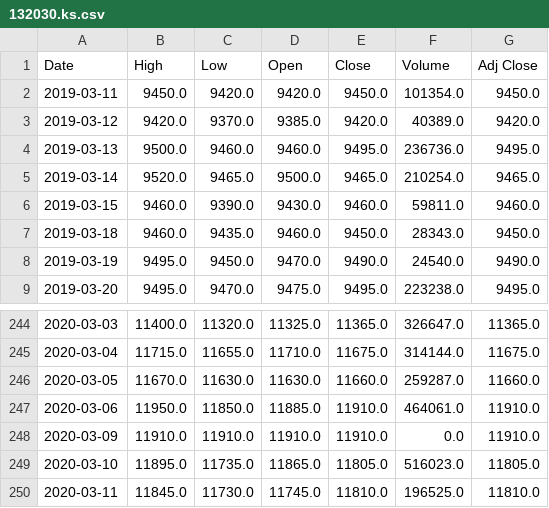
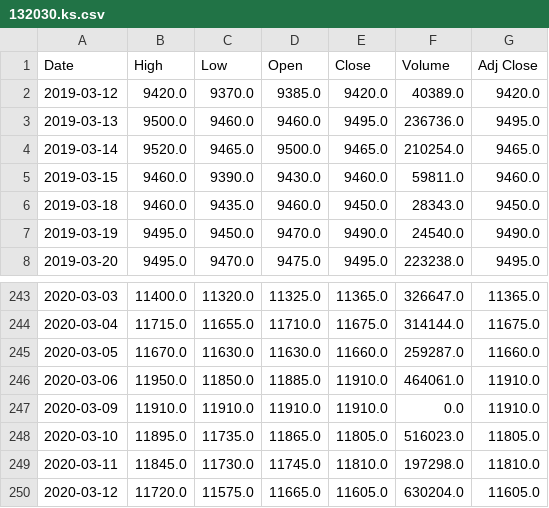
Before and after one commit to chataan/stock, a CSV file: Database/132030.ks.csv, drawn as a sheet; only a part is shown, gaps mark what is left out.

```diff
--- a/Database/132030.ks.csv
+++ b/Database/132030.ks.csv
@@ -1,3 +1,2 @@
 Date,High,Low,Open,Close,Volume,Adj Close
-2019-03-11,9450.0,9420.0,9420.0,9450.0,101354.0,9450.0
 2019-03-12,9420.0,9370.0,9385.0,9420.0,40389.0,9420.0
@@ -249,2 +248,3 @@ Date,High,Low,Open,Close,Volume,Adj Close
 2020-03-10,11895.0,11735.0,11865.0,11805.0,516023.0,11805.0
-2020-03-11,11845.0,11730.0,11745.0,11810.0,196525.0,11810.0
+2020-03-11,11845.0,11730.0,11745.0,11810.0,197298.0,11810.0
+2020-03-12,11720.0,11575.0,11665.0,11605.0,630204.0,11605.0
```
Also changed, not shown: Database/114260.ks.csv, Database/^ks11.csv, 29 other files.
